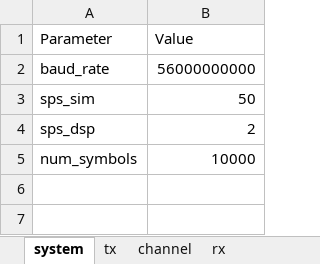
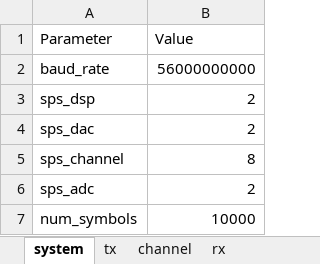
Before and after one commit to ZenHatesCoding/lpo-pam4-sim, an Excel workbook: config.xlsx, sheet system, drawn as a sheet; values as stored, in another font and other column widths than the file's, no borders; removed rows and columns are numbered as before the commit, all else as after; the diff names each change by its address in the sheet, - before the commit and + after, or states it on an @@ line.

Commit message:
V2 architecture: DAC ZOH, 8sps channel, dual BER, docs

```diff
--- a/config.xlsx (sheet system)
+++ b/config.xlsx (sheet system)
-row 3: sps_sim | 50
+row 4: sps_dac | 2
+row 5: sps_channel | 8
+row 6: sps_adc | 2
```
Also changed, not shown: sheet channel, 9 other files.
